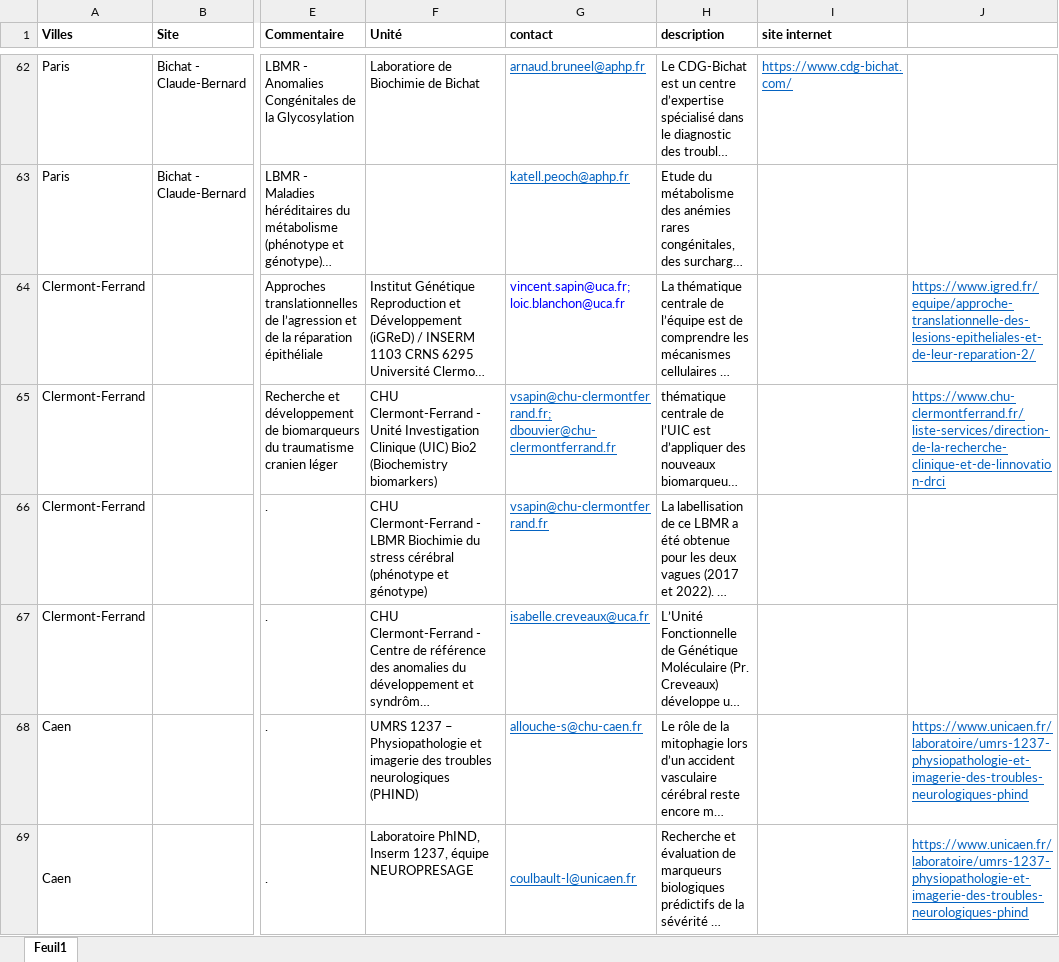
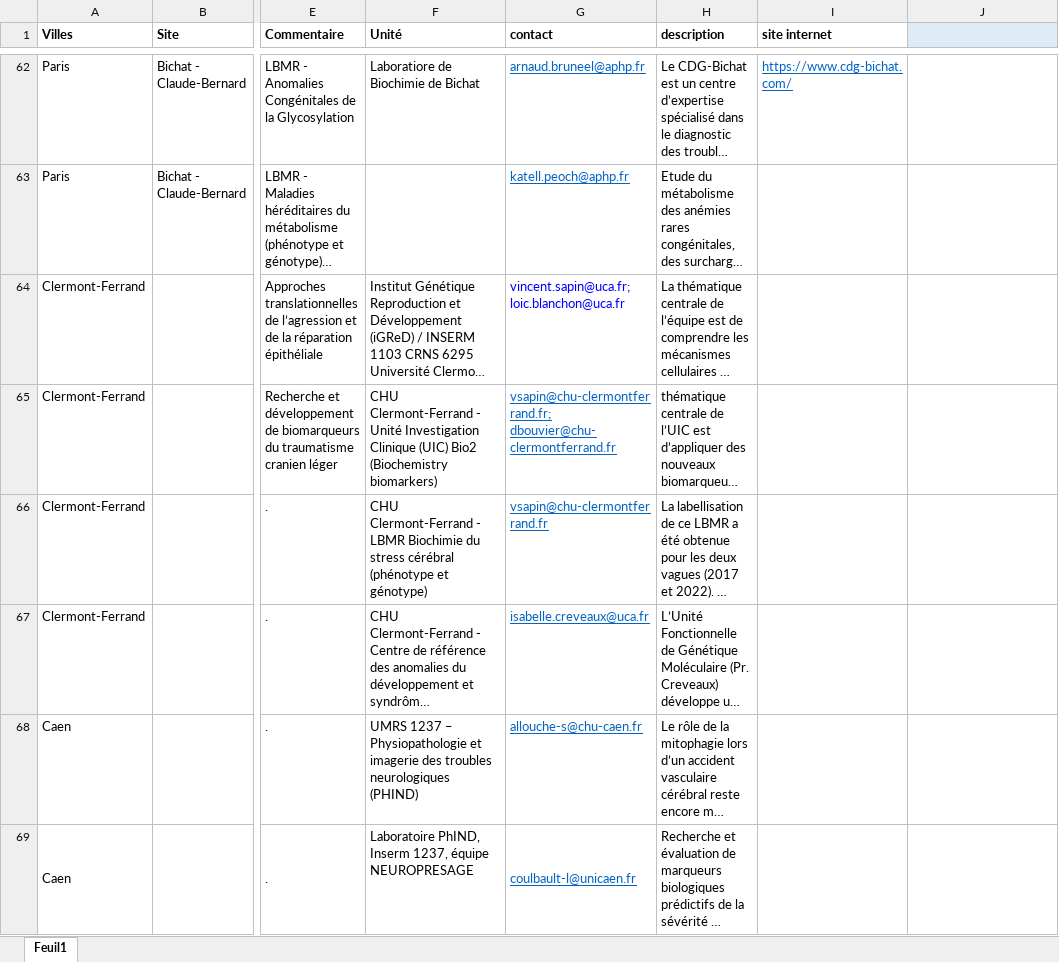
Before and after one commit to Guyon-J/Attractivity, an Excel workbook: expertises.xlsx, sheet Feuil1, drawn as a sheet; only a part is shown, gaps mark what is left out; long unchanged cells end in …; values as stored, in another font and other column widths than the file's, no borders; removed rows and columns are numbered as before the commit, all else as after; the diff covers the shown part only; the diff names each change by its address in the sheet, - before the commit and + after, or states it on an @@ line.

Commit message:
Add files via upload

```diff
--- a/expertises.xlsx (sheet Feuil1)
+++ b/expertises.xlsx (sheet Feuil1)
-J1 fill: none
+J1 fill: #DEEBF7
-J64: https://www.igred.fr/equipe/approche-translationnelle-des-lesions-epitheliales-et-de-leur-reparation-2/
+J64: (empty)
-J65: https://www.chu-clermontferrand.fr/liste-services/direction-de-la-recherche-clinique-et-de-linnovation-drci
+J65: (empty)
-J68:J69: https://www.unicaen.fr/laboratoire/umrs-1237-physiopathologie-et-imagerie-des-troubles-neurologiques-phind
+J68:J69: (empty)
-J69:J71 merged
```
Also changed, not shown: 36 added rows and 5 edited cells elsewhere in this sheet.
